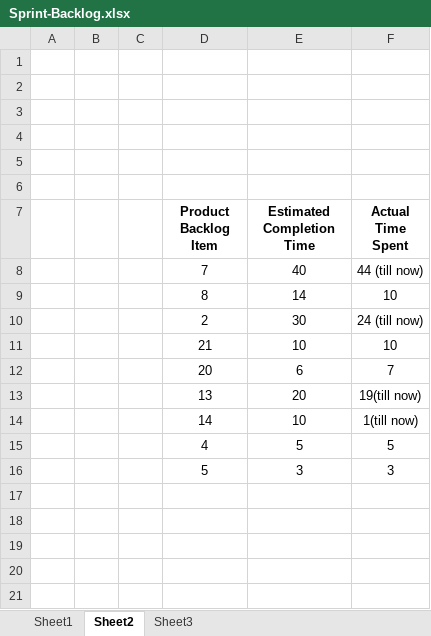
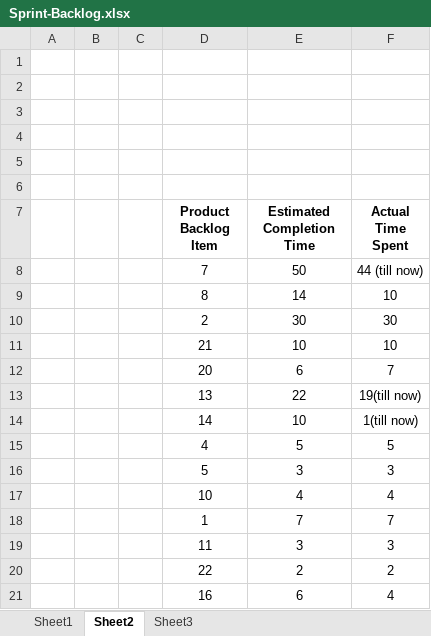
Before and after one commit to OZMOPOL/Documentation, an Excel workbook: SprintBacklog/Sprint-Backlog.xlsx, sheet Sheet2, drawn as a sheet; values as stored, in another font and other column widths than the file's, no borders; the diff names each change by its address in the sheet, - before the commit and + after, or states it on an @@ line.

```diff
--- a/SprintBacklog/Sprint-Backlog.xlsx (sheet Sheet2)
+++ b/SprintBacklog/Sprint-Backlog.xlsx (sheet Sheet2)
-E8 (Estimated Completion Time): 40
+E8 (Estimated Completion Time): 50
-F10 (Actual Time Spent): 24 (till now)
+F10 (Actual Time Spent): 30
-E13 (Estimated Completion Time): 20
+E13 (Estimated Completion Time): 22
+row 17:  |  |  | 10 | 4 | 4
+row 18:  |  |  | 1 | 7 | 7
+row 19:  |  |  | 11 | 3 | 3
+row 20:  |  |  | 22 | 2 | 2
+row 21:  |  |  | 16 | 6 | 4
```
Also changed, not shown: sheet Sheet1, charts or pictures, ProductBacklog/Product-Backlog.xlsx, 1 other file.
